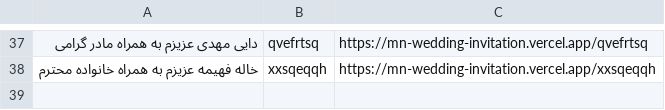
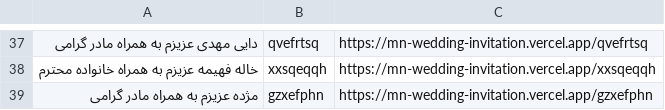
Before and after one commit to mmmohajer/wedding, a CSV file: public/invited_with_ids.csv, drawn as a sheet; only a part is shown, gaps mark what is left out; the diff names each change by its address in the sheet, - before the commit and + after, or states it on an @@ line.

Commit message:
New guest added

```diff
--- a/public/invited_with_ids.csv
+++ b/public/invited_with_ids.csv
+row 39: مژده عزیزم به همراه مادر گرامی | gzxefphn | https://mn-wedding-invitation.vercel.app/gzxefphn
```
